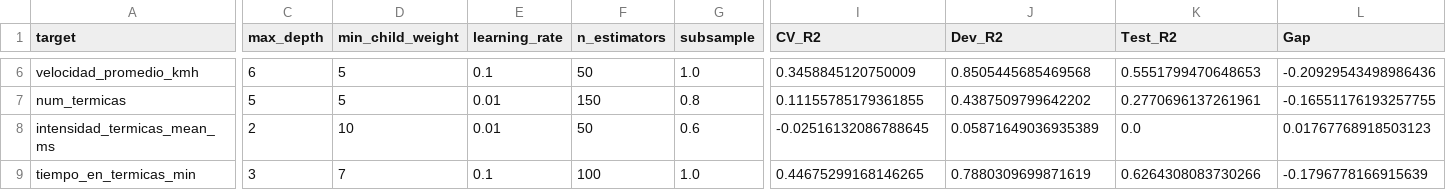
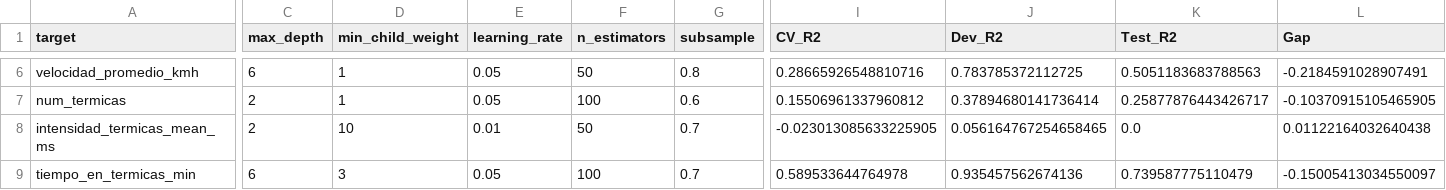
Before and after one commit to estanislaomolina/TP-Final-ML, a CSV file: data/processed/xgb_simple.csv, drawn as a sheet; only a part is shown, gaps mark what is left out; the diff covers the shown part only; the diff names each change by its address in the sheet, - before the commit and + after, or states it on an @@ line.

```diff
--- a/data/processed/xgb_simple.csv
+++ b/data/processed/xgb_simple.csv
-D6:D7 (min_child_weight): 5
+D6:D7 (min_child_weight): 1
-E6 (learning_rate): 0.1
+E6 (learning_rate): 0.05
-G6 (subsample): 1.0
+G6 (subsample): 0.8
-I6 (CV_R2): 0.3458845120750009
+I6 (CV_R2): 0.28665926548810716
-J6 (Dev_R2): 0.8505445685469568
+J6 (Dev_R2): 0.783785372112725
-K6 (Test_R2): 0.5551799470648653
+K6 (Test_R2): 0.5051183683788563
-L6 (Gap): -0.20929543498986436
+L6 (Gap): -0.2184591028907491
-C7 (max_depth): 5
+C7 (max_depth): 2
-E7 (learning_rate): 0.01
+E7 (learning_rate): 0.05
-F7 (n_estimators): 150
+F7 (n_estimators): 100
-G7 (subsample): 0.8
+G7 (subsample): 0.6
-I7 (CV_R2): 0.11155785179361855
+I7 (CV_R2): 0.15506961337960812
-J7 (Dev_R2): 0.4387509799642202
+J7 (Dev_R2): 0.37894680141736414
-K7 (Test_R2): 0.2770696137261961
+K7 (Test_R2): 0.25877876443426717
-L7 (Gap): -0.16551176193257755
+L7 (Gap): -0.10370915105465905
-G8 (subsample): 0.6
+G8 (subsample): 0.7
-I8 (CV_R2): -0.02516132086788645
+I8 (CV_R2): -0.023013085633225905
-J8 (Dev_R2): 0.05871649036935389
+J8 (Dev_R2): 0.056164767254658465
-L8 (Gap): 0.01767768918503123
+L8 (Gap): 0.01122164032640438
-C9 (max_depth): 3
+C9 (max_depth): 6
-D9 (min_child_weight): 7
+D9 (min_child_weight): 3
-E9 (learning_rate): 0.1
+E9 (learning_rate): 0.05
-G9 (subsample): 1.0
+G9 (subsample): 0.7
-I9 (CV_R2): 0.44675299168146265
+I9 (CV_R2): 0.589533644764978
-J9 (Dev_R2): 0.7880309699871619
+J9 (Dev_R2): 0.935457562674136
-K9 (Test_R2): 0.6264308083730266
+K9 (Test_R2): 0.739587775110479
-L9 (Gap): -0.1796778166915639
+L9 (Gap): -0.15005413034550097
```
Also changed, not shown: 42 edited cells elsewhere in this file, data/processed/comparacion_final.csv, data/processed/xgb_final.csv, 12 other files.
